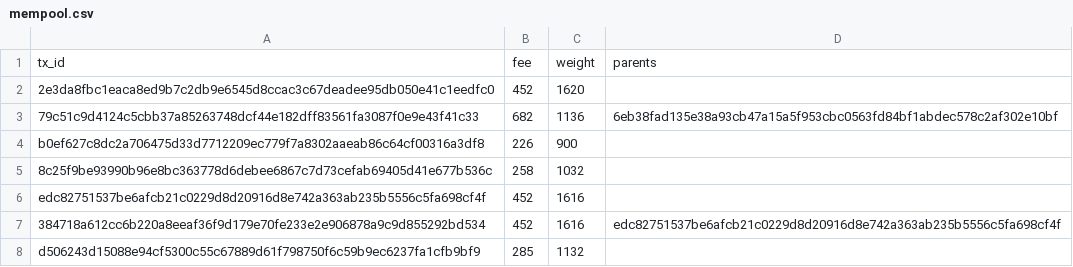
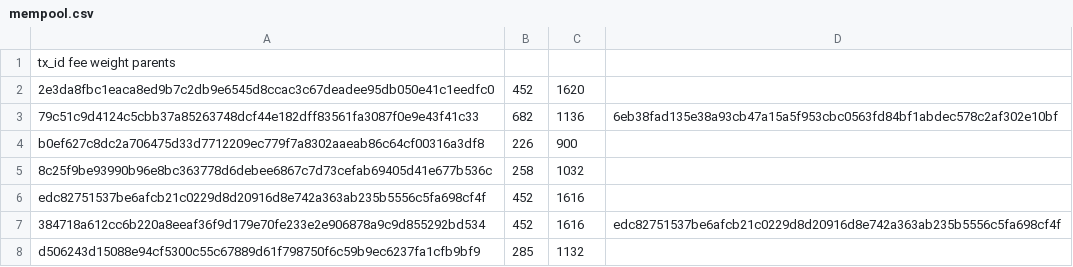
Before and after one commit to gaurav-11018/summer-of-bitcoin, a CSV file: mempool.csv, drawn as a sheet; only a part is shown.

Commit message:
Update mempool.csv

```diff
--- a/mempool.csv
+++ b/mempool.csv
@@ -1,2 +1,2 @@
-tx_id,fee,weight,parents
+tx_id                                                            fee weight parents
 2e3da8fbc1eaca8ed9b7c2db9e6545d8ccac3c67deadee95db050e41c1eedfc0,452,1620,
```
